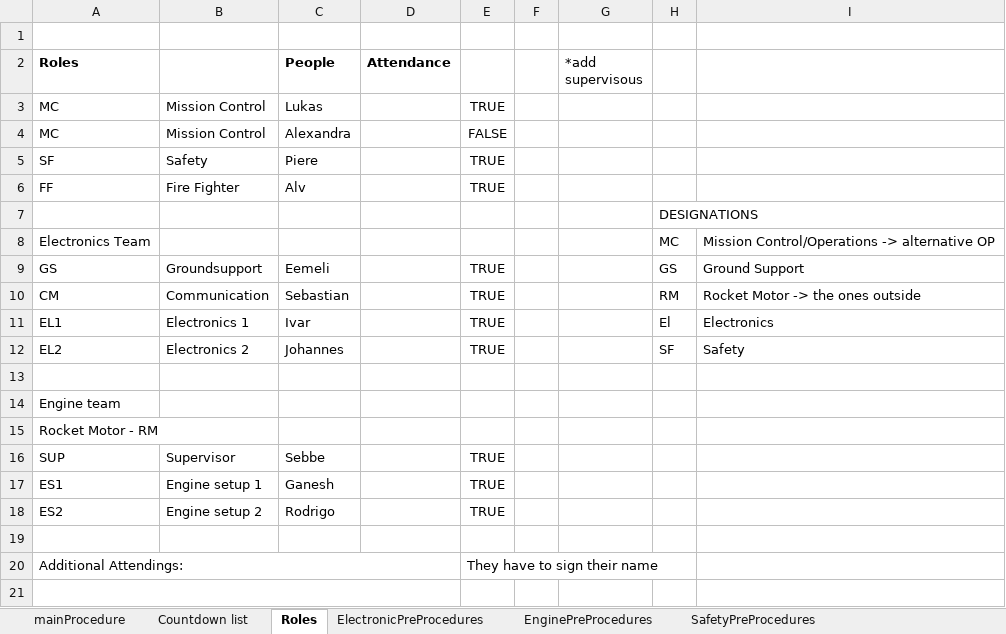
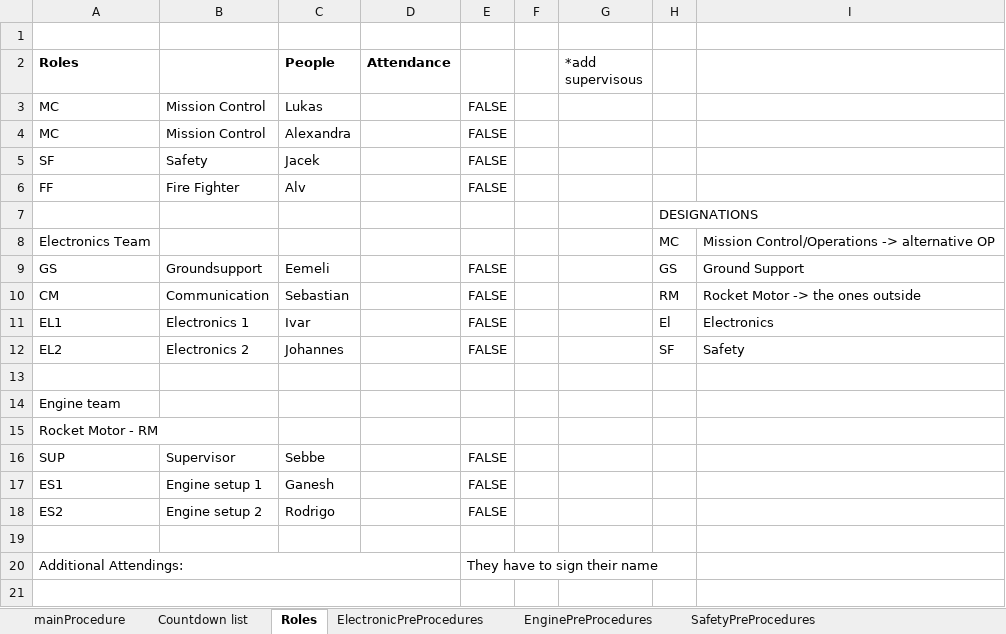
Before and after one commit to finhan-2/RavenProcedure, an Excel workbook: mainProcedure.xlsm, sheet Roles, drawn as a sheet; only a part is shown; values as stored, in another font and other column widths than the file's, no borders; charts and pictures and conditional formats not drawn; the diff names each change by its address in the sheet, - before the commit and + after, or states it on an @@ line.

```diff
--- a/mainProcedure.xlsm (sheet Roles)
+++ b/mainProcedure.xlsm (sheet Roles)
-E3: TRUE
+E3: FALSE
-C5 (People): Piere
+C5 (People): Jacek
-E5:E6: TRUE
+E5:E6: FALSE
-E9:E12: TRUE
+E9:E12: FALSE
-E16:E18: TRUE
+E16:E18: FALSE
```
Also changed, not shown: sheet ElectronicPreProcedures, sheet mainProcedure, sheet SafetyPreProcedures, sheet EnginePreProcedures, formulas that keep their value, charts or pictures.
